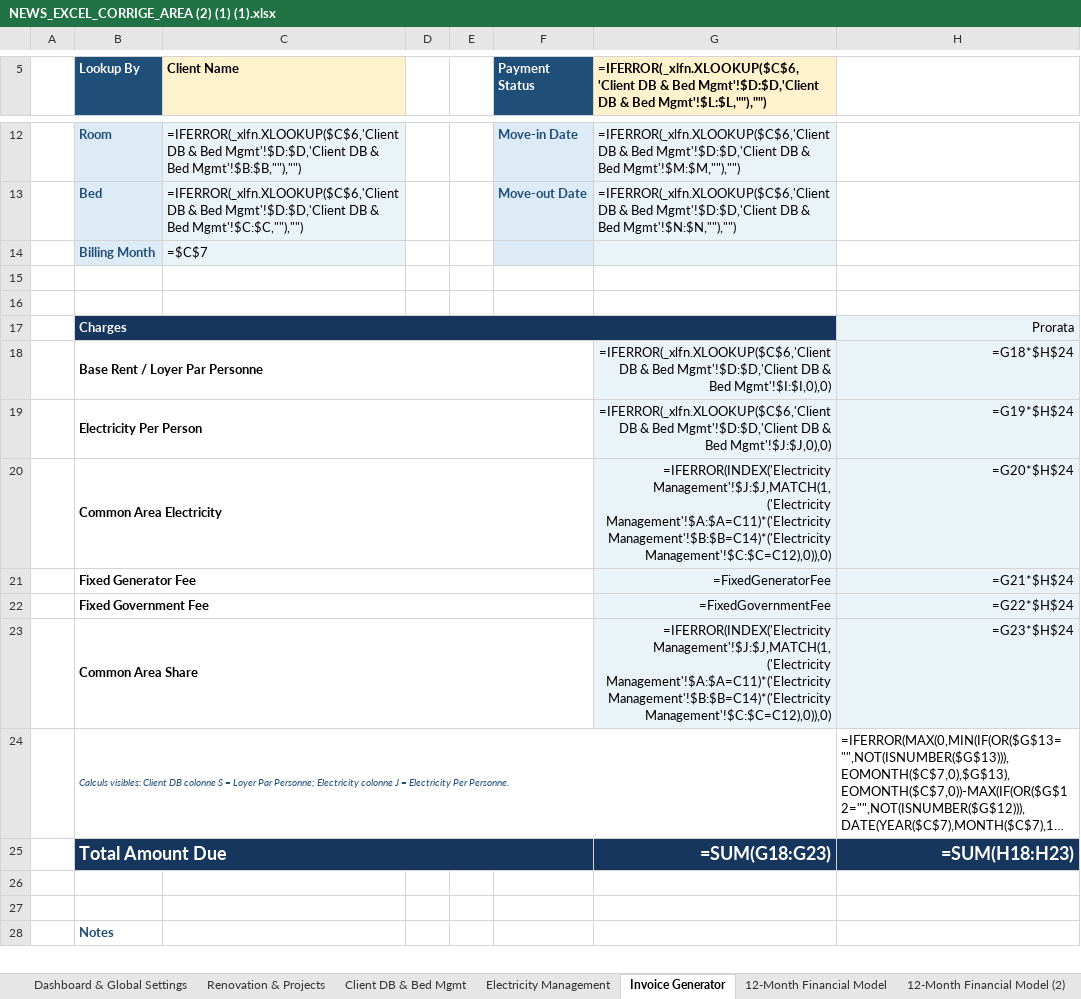
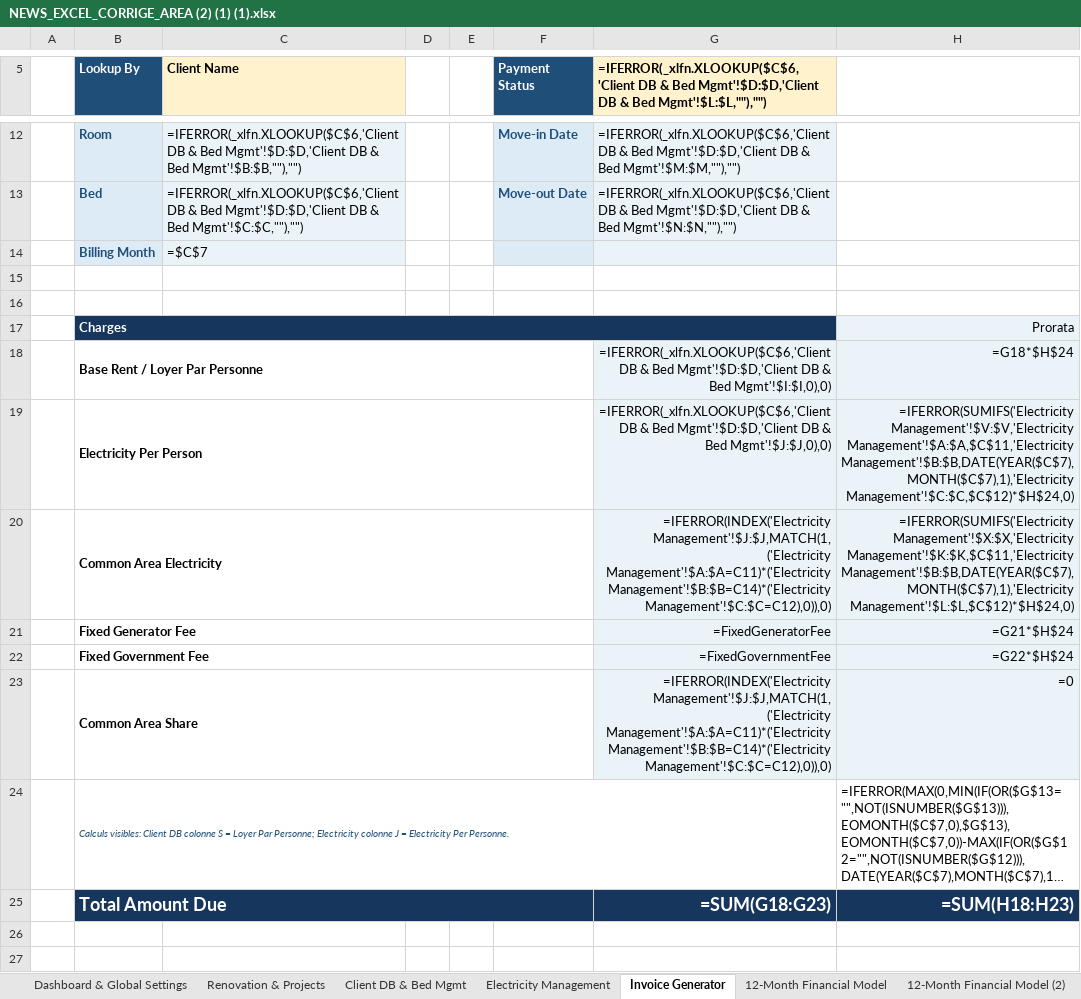
Before and after one commit to auradevine07-arch/excel, an Excel workbook: NEWS_EXCEL_CORRIGE_AREA (2) (1) (1).xlsx, sheet Invoice Generator, drawn as a sheet; only a part is shown, gaps mark what is left out; the shorter side is filled out with more unchanged rows; long unchanged cells end in …; values as stored, in another font and other column widths than the file's, no borders; formulas without a stored value are shown as written; conditional formats not drawn; the diff names each change by its address in the sheet, - before the commit and + after, or states it on an @@ line.

```diff
--- a/NEWS_EXCEL_CORRIGE_AREA (2) (1) (1).xlsx (sheet Invoice Generator)
+++ b/NEWS_EXCEL_CORRIGE_AREA (2) (1) (1).xlsx (sheet Invoice Generator)
-H19: =G19*$H$24
+H19: =IFERROR(SUMIFS('Electricity Management'!$V:$V,'Electricity Management'!$A:$A,$C$11,'Electricity Management'!$B:$B,DATE(YEAR($C$7),MONTH($C$7),1),'Electricity Management'!$C:$C,$C$12)*$H$24,0)
-H20: =G20*$H$24
+H20: =IFERROR(SUMIFS('Electricity Management'!$X:$X,'Electricity Management'!$K:$K,$C$11,'Electricity Management'!$B:$B,DATE(YEAR($C$7),MONTH($C$7),1),'Electricity Management'!$L:$L,$C$12)*$H$24,0)
-H23: =G23*$H$24
+H23: =0
```
Also changed, not shown: sheet Electricity Management, hidden cells.
